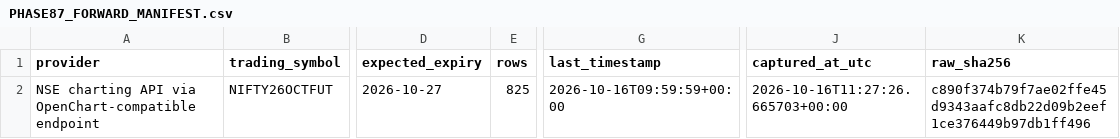
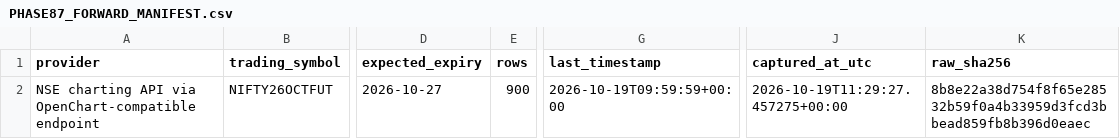
Before and after one commit to NexttTrader/Nifty50-Minute-Data, a CSV file: research/data/forward/PHASE87_FORWARD_MANIFEST.csv, drawn as a sheet; only a part is shown, gaps mark what is left out; the diff names each change by its address in the sheet, - before the commit and + after, or states it on an @@ line.

```diff
--- a/research/data/forward/PHASE87_FORWARD_MANIFEST.csv
+++ b/research/data/forward/PHASE87_FORWARD_MANIFEST.csv
-E2 (rows): 825
+E2 (rows): 900
-G2 (last_timestamp): 2026-10-16T09:59:59+00:00
+G2 (last_timestamp): 2026-10-19T09:59:59+00:00
-J2 (captured_at_utc): 2026-10-16T11:27:26.665703+00:00
+J2 (captured_at_utc): 2026-10-19T11:29:27.457275+00:00
-K2 (raw_sha256): c890f374b79f7ae02ffe45d9343aafc8db22d09b2eef1ce376449b97db1ff496
+K2 (raw_sha256): 8b8e22a38d754f8f65e28532b59f0a4b33959d3fcd3bbead859fb8b396d0eaec
```
Also changed, not shown: research/data/forward/PHASE87_FROZEN_SIGNALS.csv, research/data/forward/PHASE87_SIGNAL_OUTCOMES.csv, 3 other files.
